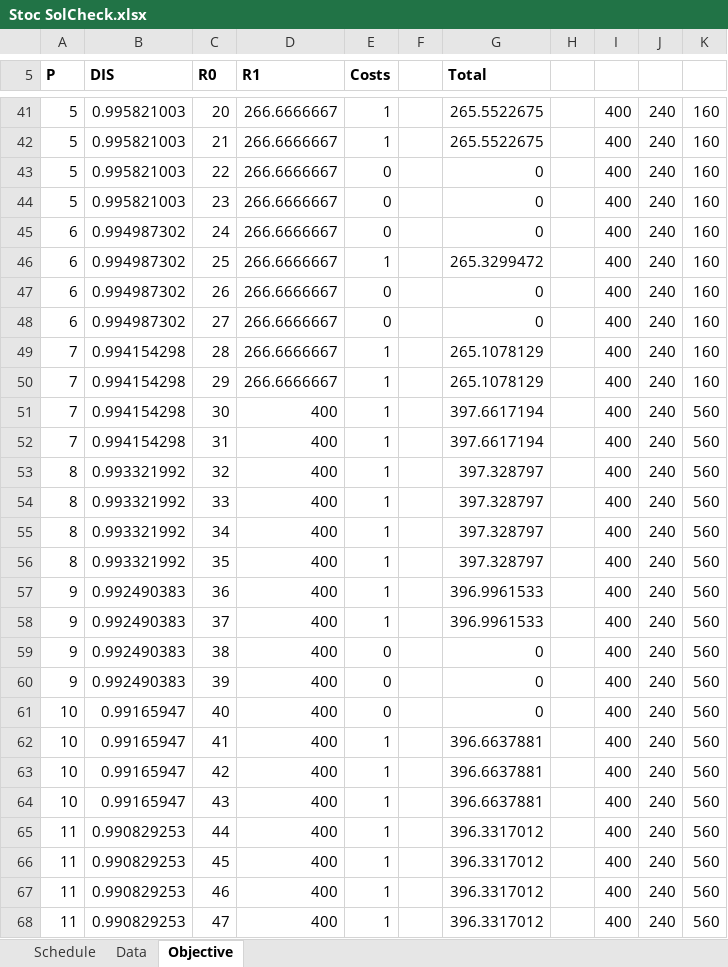
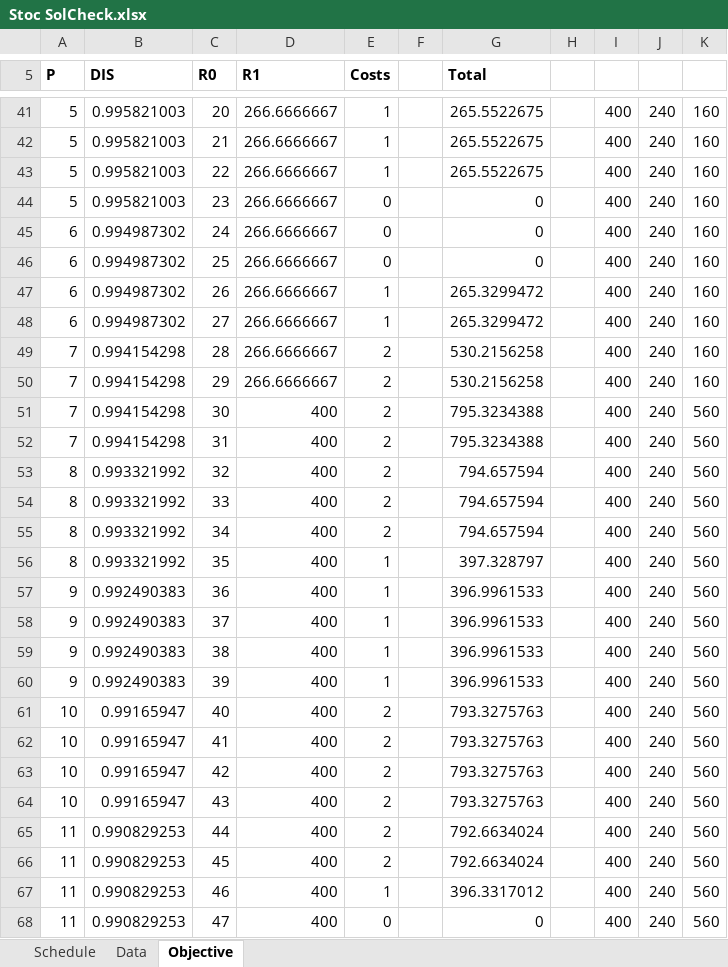
Before and after one commit to RKuipers/OffshoreWindFarms, an Excel workbook: Code/Optimiser/Stoc SolCheck.xlsx, sheet Objective, drawn as a sheet; only a part is shown, gaps mark what is left out; values as stored, in another font and other column widths than the file's, no borders; the diff covers the shown part only; the diff names each change by its address in the sheet, - before the commit and + after, or states it on an @@ line.

```diff
--- a/Code/Optimiser/Stoc SolCheck.xlsx (sheet Objective)
+++ b/Code/Optimiser/Stoc SolCheck.xlsx (sheet Objective)
-E43 (Costs): 0
+E43 (Costs): 1
-G43 (Total): 0
+G43 (Total): 265.5522675
-E46 (Costs): 1
+E46 (Costs): 0
-G46 (Total): 265.3299472
+G46 (Total): 0
-E47:E48 (Costs): 0
+E47:E48 (Costs): 1
-G47:G48 (Total): 0
+G47:G48 (Total): 265.3299472
-E49:E55 (Costs): 1
+E49:E55 (Costs): 2
-G49:G50 (Total): 265.1078129
+G49:G50 (Total): 530.2156258
-G51:G52 (Total): 397.6617194
+G51:G52 (Total): 795.3234388
-G53:G55 (Total): 397.328797
+G53:G55 (Total): 794.657594
-E59:E60 (Costs): 0
+E59:E60 (Costs): 1
-G59:G60 (Total): 0
+G59:G60 (Total): 396.9961533
-E61 (Costs): 0
+E61 (Costs): 2
-G61 (Total): 0
+G61 (Total): 793.3275763
-E62:E66 (Costs): 1
+E62:E66 (Costs): 2
-G62:G64 (Total): 396.6637881
+G62:G64 (Total): 793.3275763
-G65:G66 (Total): 396.3317012
+G65:G66 (Total): 792.6634024
-E68 (Costs): 1
+E68 (Costs): 0
-G68 (Total): 396.3317012
+G68 (Total): 0
```
Also changed, not shown: 51 edited cells elsewhere in this sheet, sheet Schedule, 4 other files.
